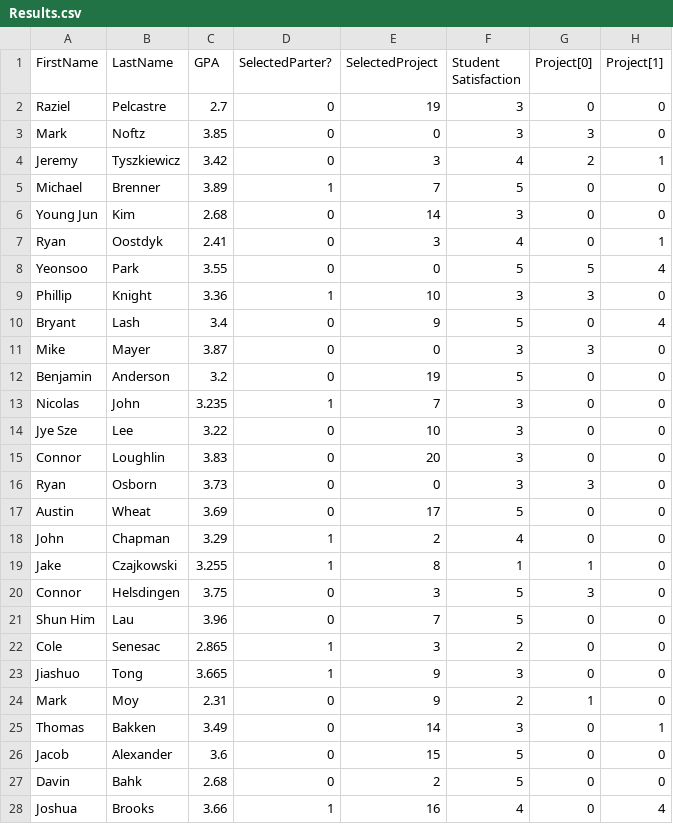
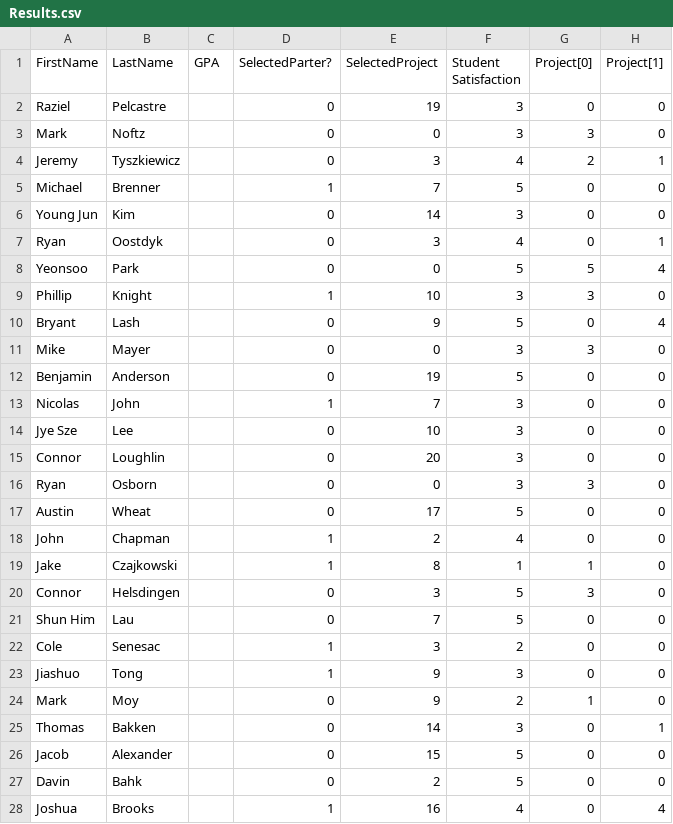
Before and after one commit to sizhit2/group_formation, a CSV file: data/Run10_noGPAweight/Results.csv, drawn as a sheet; only a part is shown; the diff covers the shown part only; the diff names each change by its address in the sheet, - before the commit and + after, or states it on an @@ line.

```diff
--- a/data/Run10_noGPAweight/Results.csv
+++ b/data/Run10_noGPAweight/Results.csv
-C2 (GPA): 2.7
+C2 (GPA): (empty)
-C3 (GPA): 3.85
+C3 (GPA): (empty)
-C4 (GPA): 3.42
+C4 (GPA): (empty)
-C5 (GPA): 3.89
+C5 (GPA): (empty)
-C6 (GPA): 2.68
+C6 (GPA): (empty)
-C7 (GPA): 2.41
+C7 (GPA): (empty)
-C8 (GPA): 3.55
+C8 (GPA): (empty)
-C9 (GPA): 3.36
+C9 (GPA): (empty)
-C10 (GPA): 3.4
+C10 (GPA): (empty)
-C11 (GPA): 3.87
+C11 (GPA): (empty)
-C12 (GPA): 3.2
+C12 (GPA): (empty)
-C13 (GPA): 3.235
+C13 (GPA): (empty)
-C14 (GPA): 3.22
+C14 (GPA): (empty)
-C15 (GPA): 3.83
+C15 (GPA): (empty)
-C16 (GPA): 3.73
+C16 (GPA): (empty)
-C17 (GPA): 3.69
+C17 (GPA): (empty)
-C18 (GPA): 3.29
+C18 (GPA): (empty)
-C19 (GPA): 3.255
+C19 (GPA): (empty)
-C20 (GPA): 3.75
+C20 (GPA): (empty)
-C21 (GPA): 3.96
+C21 (GPA): (empty)
-C22 (GPA): 2.865
+C22 (GPA): (empty)
-C23 (GPA): 3.665
+C23 (GPA): (empty)
-C24 (GPA): 2.31
+C24 (GPA): (empty)
-C25 (GPA): 3.49
+C25 (GPA): (empty)
-C26 (GPA): 3.6
+C26 (GPA): (empty)
-C27 (GPA): 2.68
+C27 (GPA): (empty)
-C28 (GPA): 3.66
+C28 (GPA): (empty)
```
Also changed, not shown: 54 edited cells elsewhere in this file, data/Run10_noGPAweight/FinalTeams_run10.csv, data/Run10_noGPAweight/StudentPreferenceSpring2018.csv, 11 other files.
